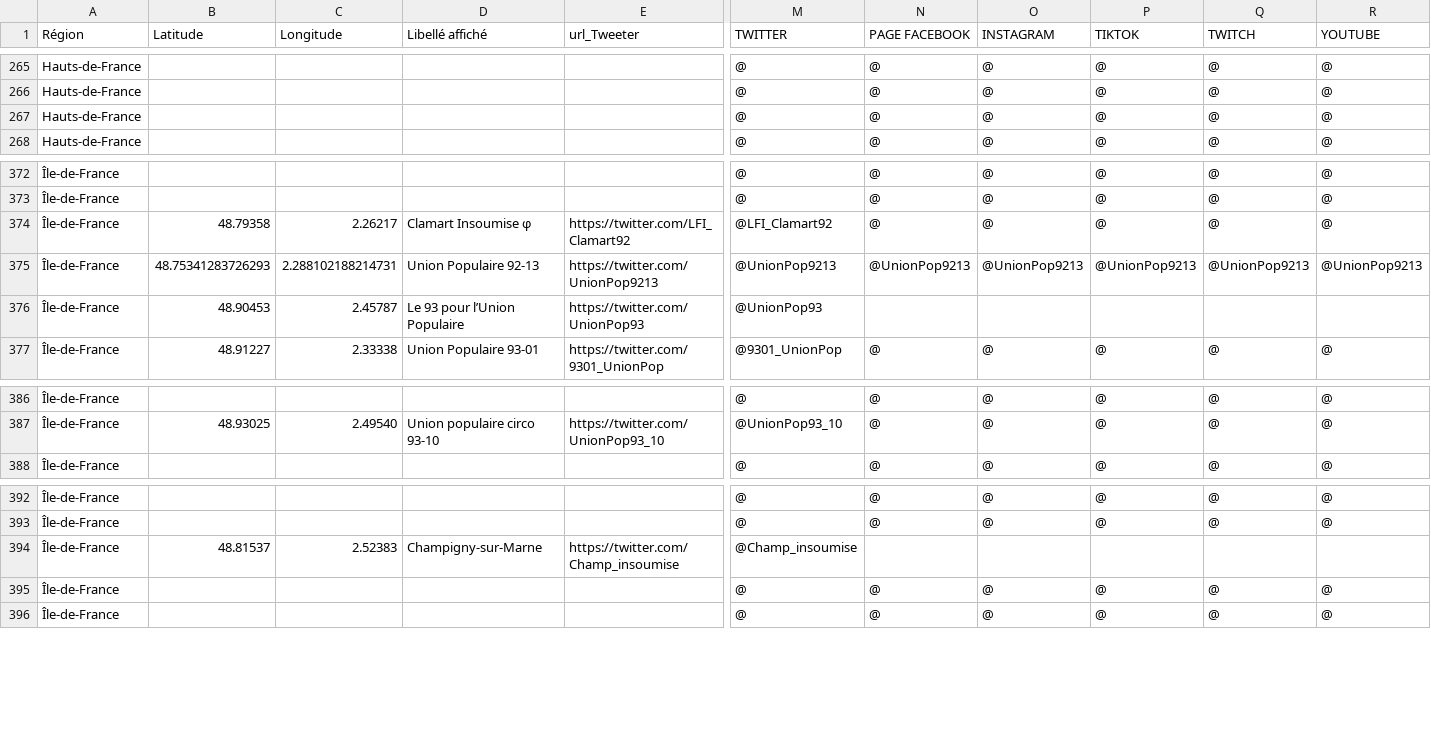
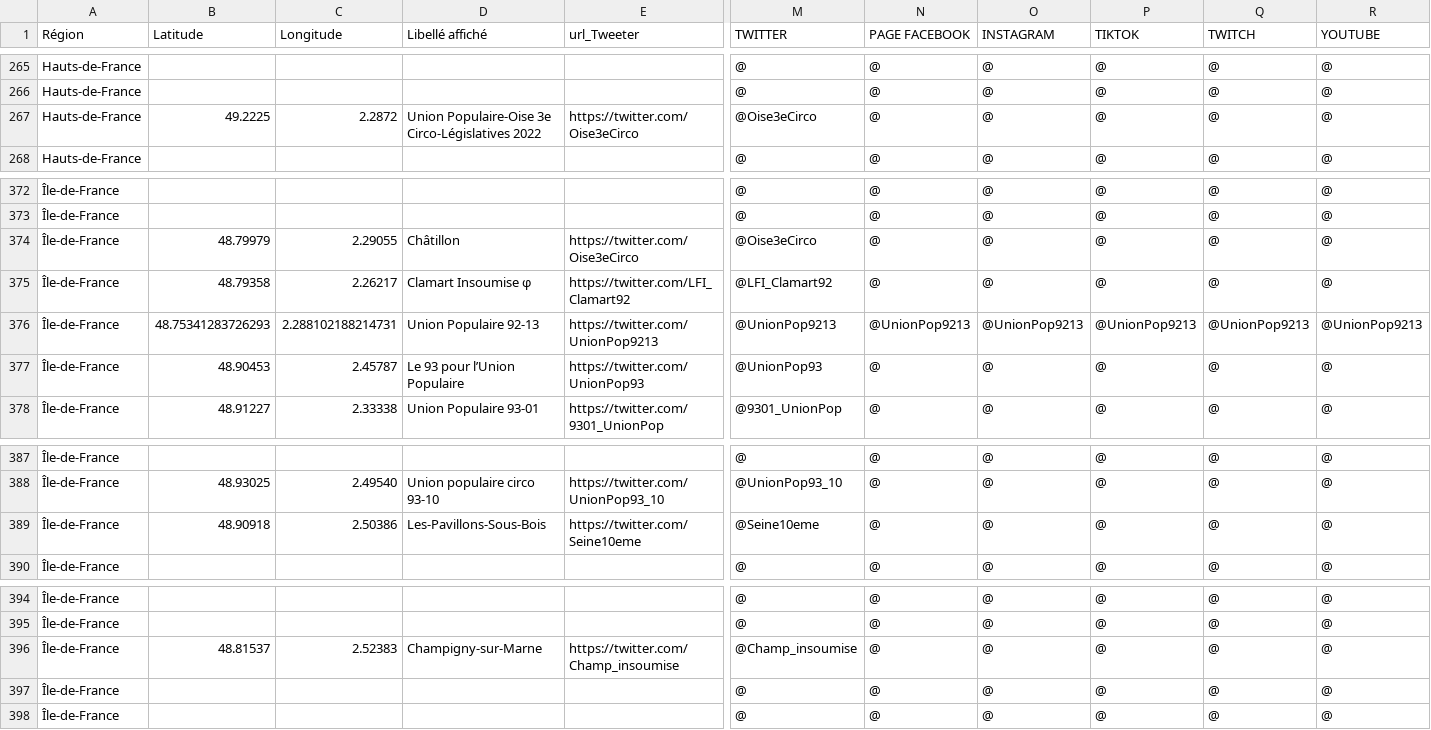
Before and after one commit to u4y0u/circo, a CSV file: circonscriptions.csv, drawn as a sheet; only a part is shown, gaps mark what is left out; addresses are those after the commit; rows hold the shown columns only; the diff names each change by its address in the sheet, - before the commit and + after, or states it on an @@ line.

```diff
--- a/circonscriptions.csv
+++ b/circonscriptions.csv
-B267 (Latitude): (empty)
+B267 (Latitude): 49.2225
-C267 (Longitude): (empty)
+C267 (Longitude): 2.2872
-D267 (Libellé affiché): (empty)
+D267 (Libellé affiché): Union Populaire-Oise 3e Circo-Législatives 2022
-E267 (url_Tweeter): (empty)
+E267 (url_Tweeter): https://twitter.com/Oise3eCirco
-M267 (TWITTER): @
+M267 (TWITTER): @Oise3eCirco
+row 374: Île-de-France | 48.79979 | 2.29055 | Châtillon | https://twitter.com/Oise3eCirco | @Oise3eCirco | @ | @ | @ | @ | @
-N377 (PAGE FACEBOOK): (empty)
+N377 (PAGE FACEBOOK): @
-O377 (INSTAGRAM): (empty)
+O377 (INSTAGRAM): @
-P377 (TIKTOK): (empty)
+P377 (TIKTOK): @
-Q377 (TWITCH): (empty)
+Q377 (TWITCH): @
-R377 (YOUTUBE): (empty)
+R377 (YOUTUBE): @
+row 389: Île-de-France | 48.90918 | 2.50386 | Les-Pavillons-Sous-Bois | https://twitter.com/Seine10eme | @Seine10eme | @ | @ | @ | @ | @
-N396 (PAGE FACEBOOK): (empty)
+N396 (PAGE FACEBOOK): @
-O396 (INSTAGRAM): (empty)
+O396 (INSTAGRAM): @
-P396 (TIKTOK): (empty)
+P396 (TIKTOK): @
-Q396 (TWITCH): (empty)
+Q396 (TWITCH): @
-R396 (YOUTUBE): (empty)
+R396 (YOUTUBE): @
```
Also changed, not shown: 2 other files.
